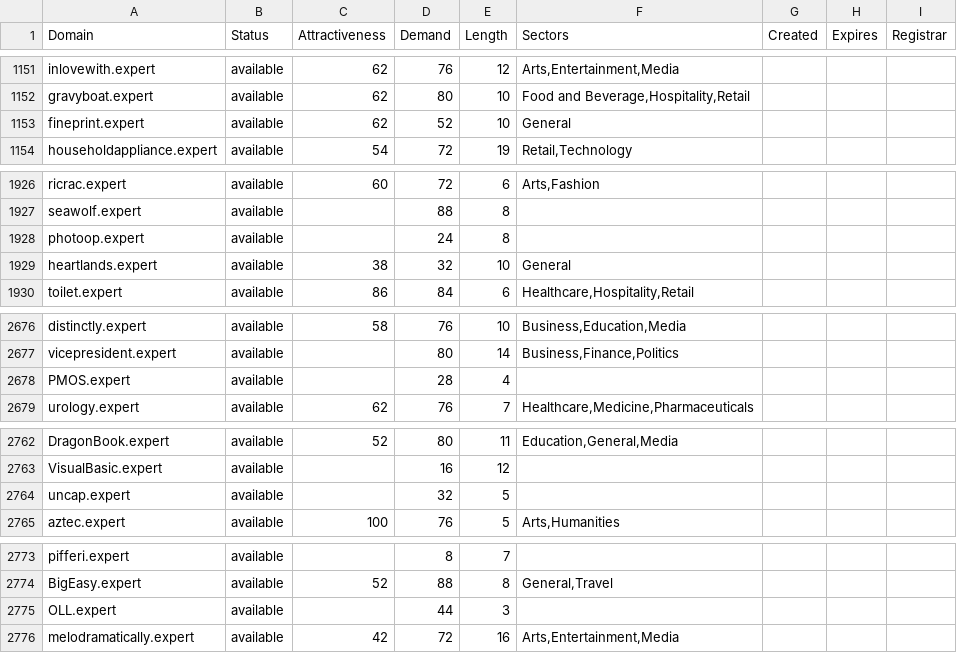
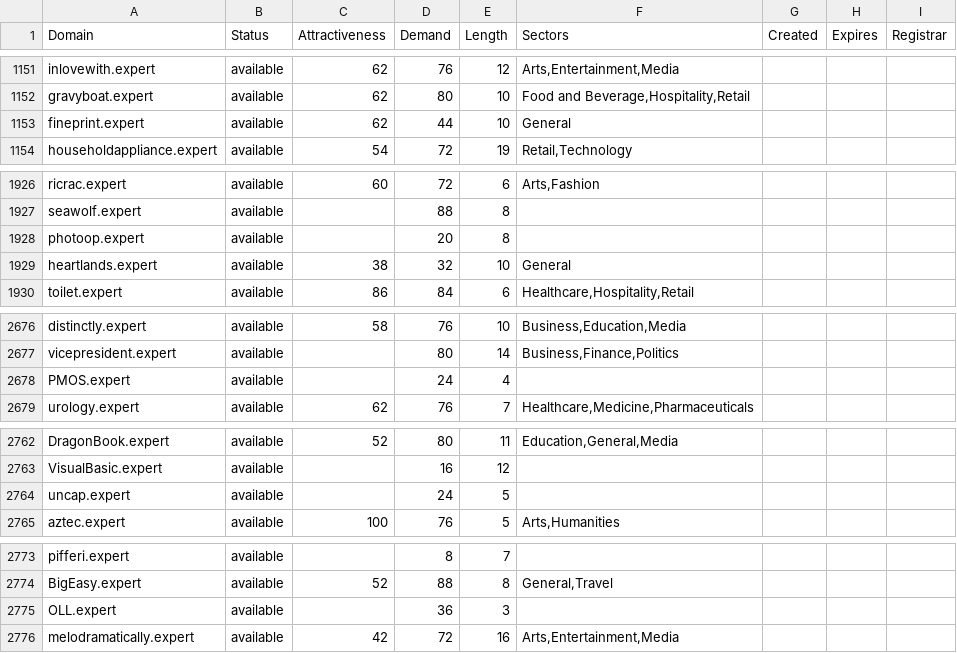
Before and after one commit to UniqueDomains/expert-oneword-domains, a CSV file: expert.csv, drawn as a sheet; only a part is shown, gaps mark what is left out; the diff covers the shown part only.

```diff
--- a/expert.csv
+++ b/expert.csv
@@ -1152,3 +1152,3 @@ inlovewith.expert,available,62,76,12,"Arts,Entertainment,Media",,,
 gravyboat.expert,available,62,80,10,"Food and Beverage,Hospitality,Retail",,,
-fineprint.expert,available,62,52,10,General,,,
+fineprint.expert,available,62,44,10,General,,,
 householdappliance.expert,available,54,72,19,"Retail,Technology",,,
@@ -1927,3 +1927,3 @@ ricrac.expert,available,60,72,6,"Arts,Fashion",,,
 seawolf.expert,available,,88,8,,,,
-photoop.expert,available,,24,8,,,,
+photoop.expert,available,,20,8,,,,
 heartlands.expert,available,38,32,10,General,,,
@@ -2677,3 +2677,3 @@ distinctly.expert,available,58,76,10,"Business,Education,Media",,,
 vicepresident.expert,available,,80,14,"Business,Finance,Politics",,,
-PMOS.expert,available,,28,4,,,,
+PMOS.expert,available,,24,4,,,,
 urology.expert,available,62,76,7,"Healthcare,Medicine,Pharmaceuticals",,,
@@ -2763,3 +2763,3 @@ DragonBook.expert,available,52,80,11,"Education,General,Media",,,
 VisualBasic.expert,available,,16,12,,,,
-uncap.expert,available,,32,5,,,,
+uncap.expert,available,,24,5,,,,
 aztec.expert,available,100,76,5,"Arts,Humanities",,,
@@ -2774,3 +2774,3 @@ pifferi.expert,available,,8,7,,,,
 BigEasy.expert,available,52,88,8,"General,Travel",,,
-OLL.expert,available,,44,3,,,,
+OLL.expert,available,,36,3,,,,
 melodramatically.expert,available,42,72,16,"Arts,Entertainment,Media",,,
```
Also changed, not shown: 21 edited cells elsewhere in this file, 2 other files.
